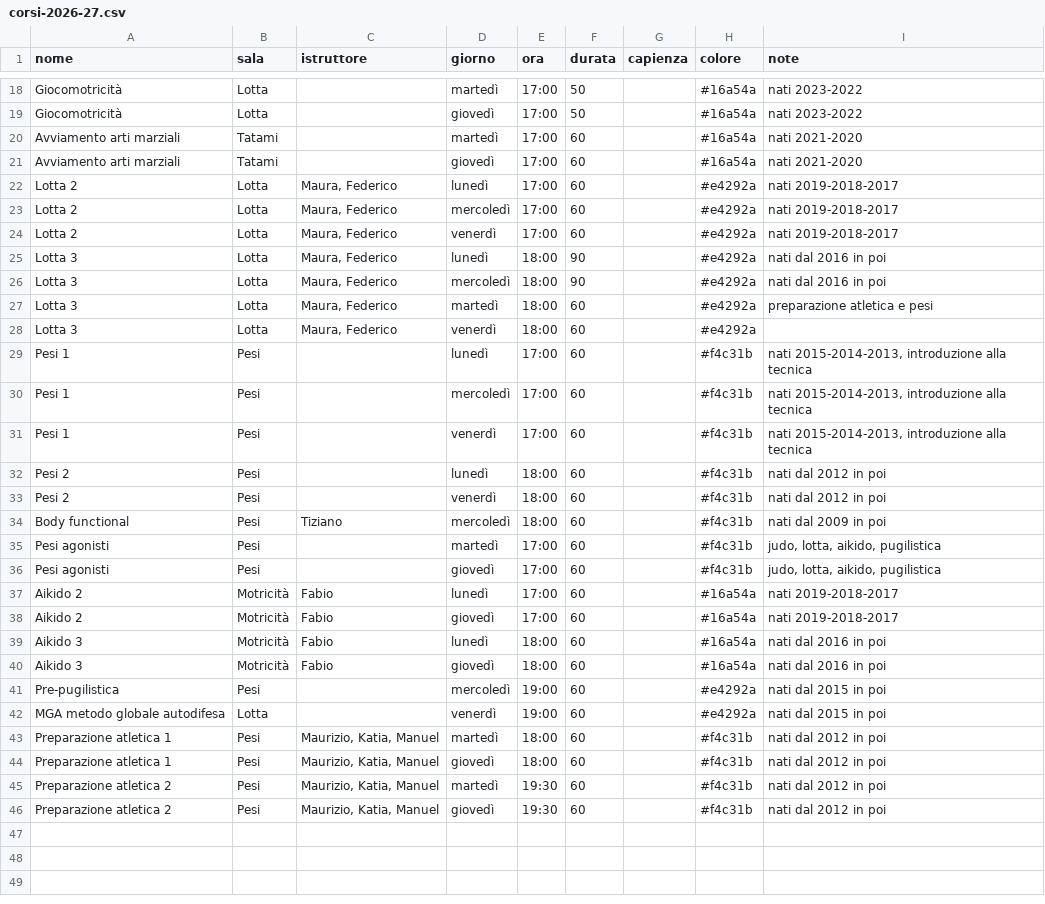
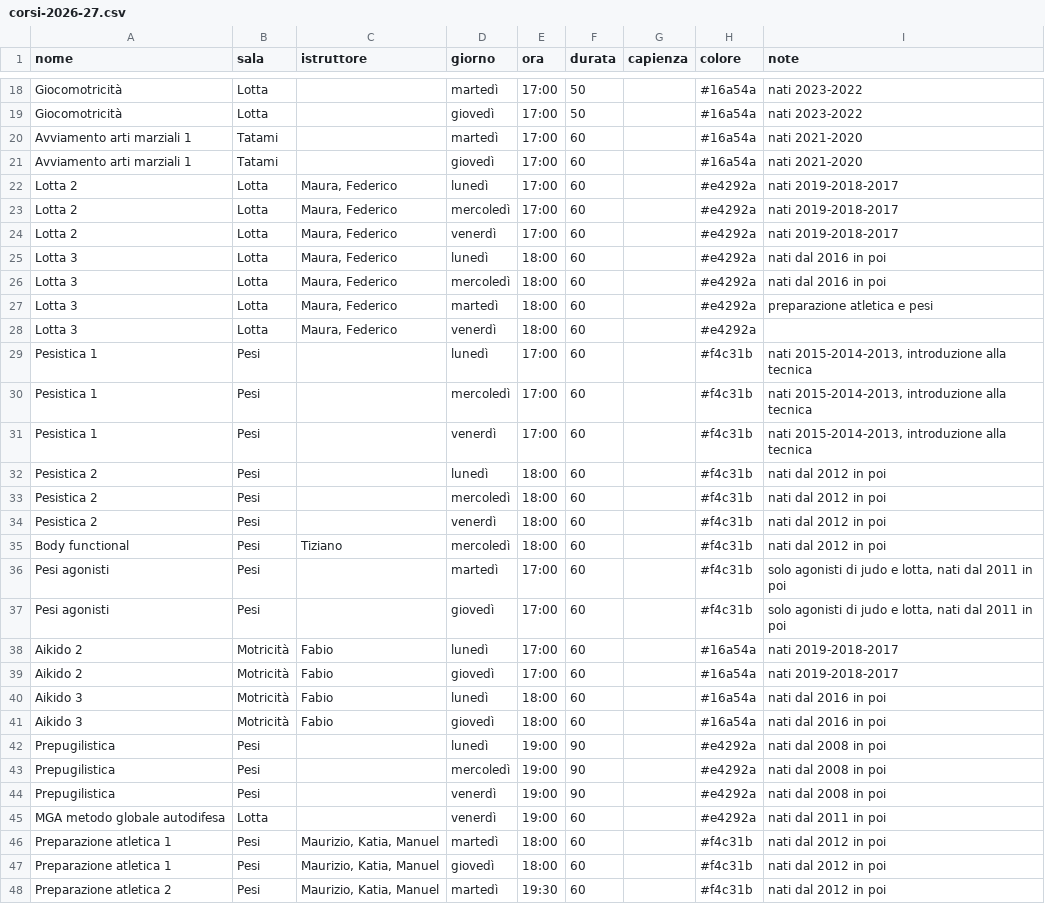
Before and after one commit to nalbertini/ods-corsi, a CSV file: dati/corsi-2026-27.csv, drawn as a sheet; only a part is shown, gaps mark what is left out; the shorter side is filled out with more unchanged rows; the diff covers the shown part only.

```diff
--- a/dati/corsi-2026-27.csv
+++ b/dati/corsi-2026-27.csv
@@ -19,4 +19,4 @@ Giocomotricità;Lotta;;martedì;17:00;50;;#16a54a;nati 2023-2022
 Giocomotricità;Lotta;;giovedì;17:00;50;;#16a54a;nati 2023-2022
-Avviamento arti marziali;Tatami;;martedì;17:00;60;;#16a54a;nati 2021-2020
-Avviamento arti marziali;Tatami;;giovedì;17:00;60;;#16a54a;nati 2021-2020
+Avviamento arti marziali 1;Tatami;;martedì;17:00;60;;#16a54a;nati 2021-2020
+Avviamento arti marziali 1;Tatami;;giovedì;17:00;60;;#16a54a;nati 2021-2020
 Lotta 2;Lotta;Maura, Federico;lunedì;17:00;60;;#e4292a;nati 2019-2018-2017
@@ -24,14 +24,15 @@ Lotta 2;Lotta;Maura, Federico;mercoledì;17:00;60;;#e4292a;nati 2019-2018-2017
 Lotta 2;Lotta;Maura, Federico;venerdì;17:00;60;;#e4292a;nati 2019-2018-2017
-Lotta 3;Lotta;Maura, Federico;lunedì;18:00;90;;#e4292a;nati dal 2016 in poi
-Lotta 3;Lotta;Maura, Federico;mercoledì;18:00;90;;#e4292a;nati dal 2016 in poi
+Lotta 3;Lotta;Maura, Federico;lunedì;18:00;60;;#e4292a;nati dal 2016 in poi
+Lotta 3;Lotta;Maura, Federico;mercoledì;18:00;60;;#e4292a;nati dal 2016 in poi
 Lotta 3;Lotta;Maura, Federico;martedì;18:00;60;;#e4292a;preparazione atletica e pesi
 Lotta 3;Lotta;Maura, Federico;venerdì;18:00;60;;#e4292a;
-Pesi 1;Pesi;;lunedì;17:00;60;;#f4c31b;nati 2015-2014-2013, introduzione alla tecnica
-Pesi 1;Pesi;;mercoledì;17:00;60;;#f4c31b;nati 2015-2014-2013, introduzione alla tecnica
-Pesi 1;Pesi;;venerdì;17:00;60;;#f4c31b;nati 2015-2014-2013, introduzione alla tecnica
-Pesi 2;Pesi;;lunedì;18:00;60;;#f4c31b;nati dal 2012 in poi
-Pesi 2;Pesi;;venerdì;18:00;60;;#f4c31b;nati dal 2012 in poi
-Body functional;Pesi;Tiziano;mercoledì;18:00;60;;#f4c31b;nati dal 2009 in poi
-Pesi agonisti;Pesi;;martedì;17:00;60;;#f4c31b;judo, lotta, aikido, pugilistica
-Pesi agonisti;Pesi;;giovedì;17:00;60;;#f4c31b;judo, lotta, aikido, pugilistica
+Pesistica 1;Pesi;;lunedì;17:00;60;;#f4c31b;nati 2015-2014-2013, introduzione alla tecnica
+Pesistica 1;Pesi;;mercoledì;17:00;60;;#f4c31b;nati 2015-2014-2013, introduzione alla tecnica
+Pesistica 1;Pesi;;venerdì;17:00;60;;#f4c31b;nati 2015-2014-2013, introduzione alla tecnica
+Pesistica 2;Pesi;;lunedì;18:00;60;;#f4c31b;nati dal 2012 in poi
+Pesistica 2;Pesi;;mercoledì;18:00;60;;#f4c31b;nati dal 2012 in poi
+Pesistica 2;Pesi;;venerdì;18:00;60;;#f4c31b;nati dal 2012 in poi
+Body functional;Pesi;Tiziano;mercoledì;18:00;60;;#f4c31b;nati dal 2012 in poi
+Pesi agonisti;Pesi;;martedì;17:00;60;;#f4c31b;solo agonisti di judo e lotta, nati dal 2011 in poi
+Pesi agonisti;Pesi;;giovedì;17:00;60;;#f4c31b;solo agonisti di judo e lotta, nati dal 2011 in poi
 Aikido 2;Motricità;Fabio;lunedì;17:00;60;;#16a54a;nati 2019-2018-2017
@@ -40,4 +41,6 @@ Aikido 3;Motricità;Fabio;lunedì;18:00;60;;#16a54a;nati dal 2016 in poi
 Aikido 3;Motricità;Fabio;giovedì;18:00;60;;#16a54a;nati dal 2016 in poi
-Pre-pugilistica;Pesi;;mercoledì;19:00;60;;#e4292a;nati dal 2015 in poi
-MGA metodo globale autodifesa;Lotta;;venerdì;19:00;60;;#e4292a;nati dal 2015 in poi
+Prepugilistica;Pesi;;lunedì;19:00;90;;#e4292a;nati dal 2008 in poi
+Prepugilistica;Pesi;;mercoledì;19:00;90;;#e4292a;nati dal 2008 in poi
+Prepugilistica;Pesi;;venerdì;19:00;90;;#e4292a;nati dal 2008 in poi
+MGA metodo globale autodifesa;Lotta;;venerdì;19:00;60;;#e4292a;nati dal 2011 in poi
 Preparazione atletica 1;Pesi;Maurizio, Katia, Manuel;martedì;18:00;60;;#f4c31b;nati dal 2012 in poi
```
Also changed, not shown: 3 added rows and 3 edited cells elsewhere in this file, 3 other files.
